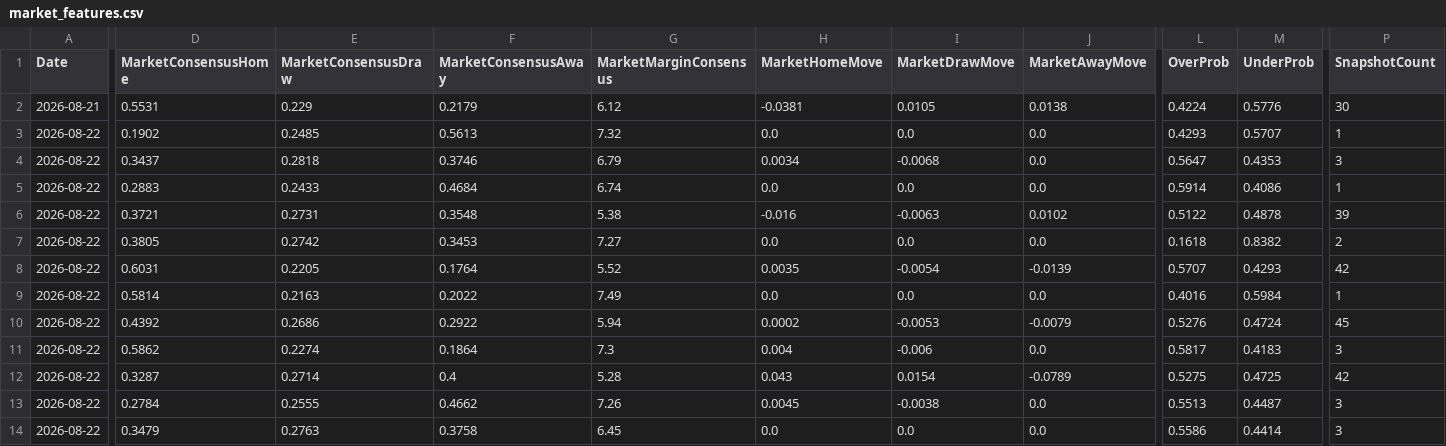
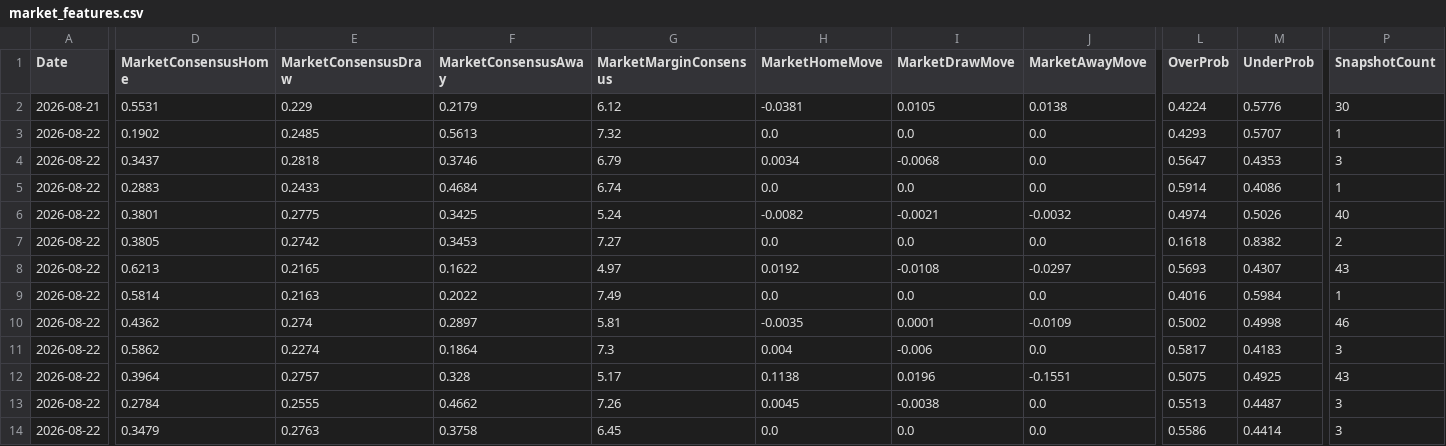
Before and after one commit to gmalbert/ligue-1, a CSV file: data_files/model_features/market_features.csv, drawn as a sheet; only a part is shown, gaps mark what is left out; removed rows and columns are numbered as before the commit, all else as after; rows hold the shown columns only; the diff covers the shown part only; the diff names each change by its address in the sheet, - before the commit and + after, or states it on an @@ line.

```diff
--- a/data_files/model_features/market_features.csv
+++ b/data_files/model_features/market_features.csv
-row 6: 2026-08-22 | 0.3721 | 0.2731 | 0.3548 | 5.38 | -0.016 | -0.0063 | 0.0102 | 0.5122 | 0.4878 | 39
+row 6: 2026-08-22 | 0.3801 | 0.2775 | 0.3425 | 5.24 | -0.0082 | -0.0021 | -0.0032 | 0.4974 | 0.5026 | 40
-D8 (MarketConsensusHome): 0.6031
+D8 (MarketConsensusHome): 0.6213
-E8 (MarketConsensusDraw): 0.2205
+E8 (MarketConsensusDraw): 0.2165
-F8 (MarketConsensusAway): 0.1764
+F8 (MarketConsensusAway): 0.1622
-G8 (MarketMarginConsensus): 5.52
+G8 (MarketMarginConsensus): 4.97
-H8 (MarketHomeMove): 0.0035
+H8 (MarketHomeMove): 0.0192
-I8 (MarketDrawMove): -0.0054
+I8 (MarketDrawMove): -0.0108
-J8 (MarketAwayMove): -0.0139
+J8 (MarketAwayMove): -0.0297
-L8 (OverProb): 0.5707
+L8 (OverProb): 0.5693
-M8 (UnderProb): 0.4293
+M8 (UnderProb): 0.4307
-P8 (SnapshotCount): 42
+P8 (SnapshotCount): 43
-D10 (MarketConsensusHome): 0.4392
+D10 (MarketConsensusHome): 0.4362
-E10 (MarketConsensusDraw): 0.2686
+E10 (MarketConsensusDraw): 0.274
-F10 (MarketConsensusAway): 0.2922
+F10 (MarketConsensusAway): 0.2897
-G10 (MarketMarginConsensus): 5.94
+G10 (MarketMarginConsensus): 5.81
-H10 (MarketHomeMove): 0.0002
+H10 (MarketHomeMove): -0.0035
-I10 (MarketDrawMove): -0.0053
+I10 (MarketDrawMove): 0.0001
-J10 (MarketAwayMove): -0.0079
+J10 (MarketAwayMove): -0.0109
-L10 (OverProb): 0.5276
+L10 (OverProb): 0.5002
-M10 (UnderProb): 0.4724
+M10 (UnderProb): 0.4998
-P10 (SnapshotCount): 45
+P10 (SnapshotCount): 46
-row 12: 2026-08-22 | 0.3287 | 0.2714 | 0.4 | 5.28 | 0.043 | 0.0154 | -0.0789 | 0.5275 | 0.4725 | 42
+row 12: 2026-08-22 | 0.3964 | 0.2757 | 0.328 | 5.17 | 0.1138 | 0.0196 | -0.1551 | 0.5075 | 0.4925 | 43
```
Also changed, not shown: 1 added row, 1 removed row and 29 edited cells elsewhere in this file, data_files/predictions_log.csv, data_files/raw/match_weather.csv, 10 other files.
